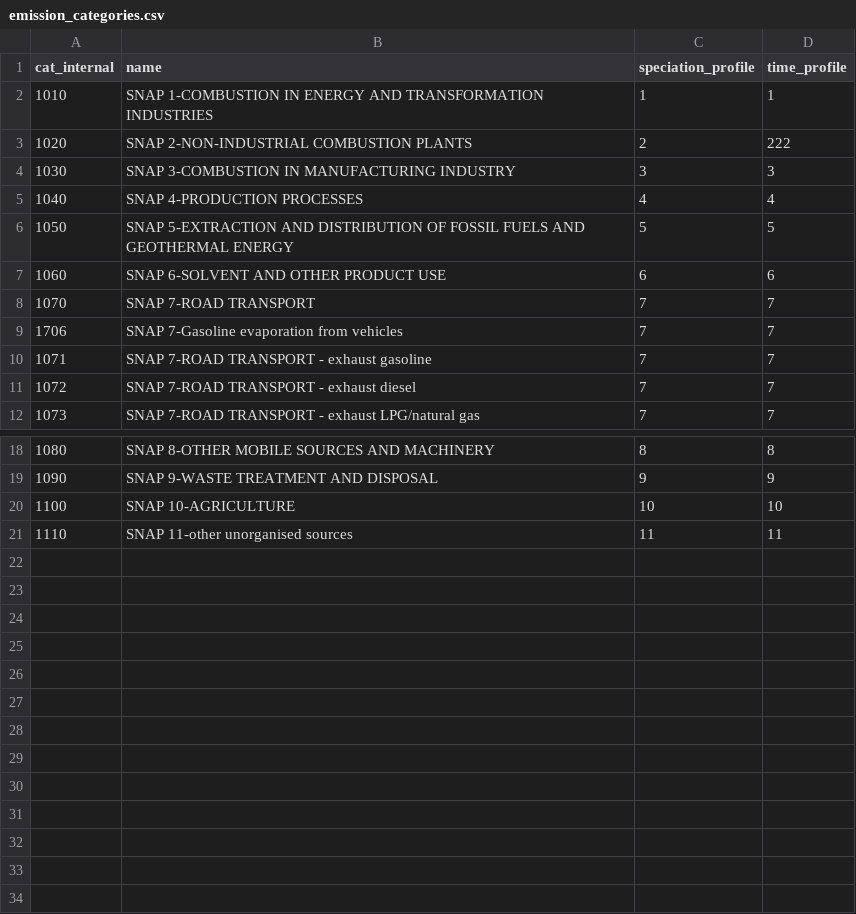
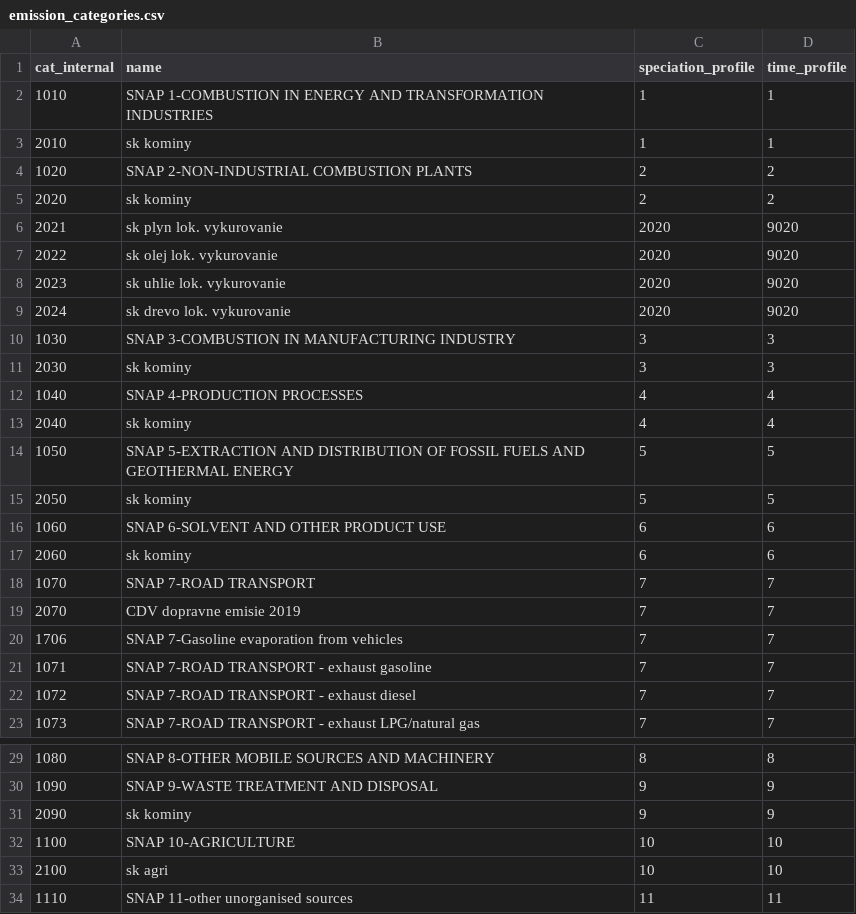
Before and after one commit to dusssaaan/emPY, a CSV file: case_run/emission_categories.csv, drawn as a sheet; only a part is shown, gaps mark what is left out.

```diff
--- a/case_run/emission_categories.csv
+++ b/case_run/emission_categories.csv
@@ -2,8 +2,19 @@ cat_internal,name,speciation_profile,time_profile
 1010,SNAP 1-COMBUSTION IN ENERGY AND TRANSFORMATION INDUSTRIES,1,1
-1020,SNAP 2-NON-INDUSTRIAL COMBUSTION PLANTS,2,222
+2010,sk kominy, 1,1
+1020,SNAP 2-NON-INDUSTRIAL COMBUSTION PLANTS,2,2
+2020,sk kominy, 2,2
+2021, sk plyn lok. vykurovanie,2020,9020
+2022, sk olej lok. vykurovanie,2020,9020
+2023, sk uhlie lok. vykurovanie,2020,9020
+2024, sk drevo lok. vykurovanie,2020,9020
 1030,SNAP 3-COMBUSTION IN MANUFACTURING INDUSTRY,3,3
+2030,sk kominy, 3,3
 1040,SNAP 4-PRODUCTION PROCESSES,4,4
+2040,sk kominy, 4,4
 1050,SNAP 5-EXTRACTION AND DISTRIBUTION OF FOSSIL FUELS AND GEOTHERMAL ENERGY,5,5
+2050,sk kominy, 5,5
 1060,SNAP 6-SOLVENT AND OTHER PRODUCT USE,6,6
+2060,sk kominy, 6,6
 1070,SNAP 7-ROAD TRANSPORT,7,7
+2070,CDV dopravne emisie 2019,7,7
 1706,SNAP 7-Gasoline evaporation from vehicles,7,7
@@ -19,3 +30,5 @@ cat_internal,name,speciation_profile,time_profile
 1090,SNAP 9-WASTE TREATMENT AND DISPOSAL,9,9
+2090,sk kominy, 9,9
 1100,SNAP 10-AGRICULTURE,10,10
+2100,sk agri,10,10
 1110,SNAP 11-other unorganised sources,11,11
```
Also changed, not shown: case_run/spec_file.csv, 21 other files.
